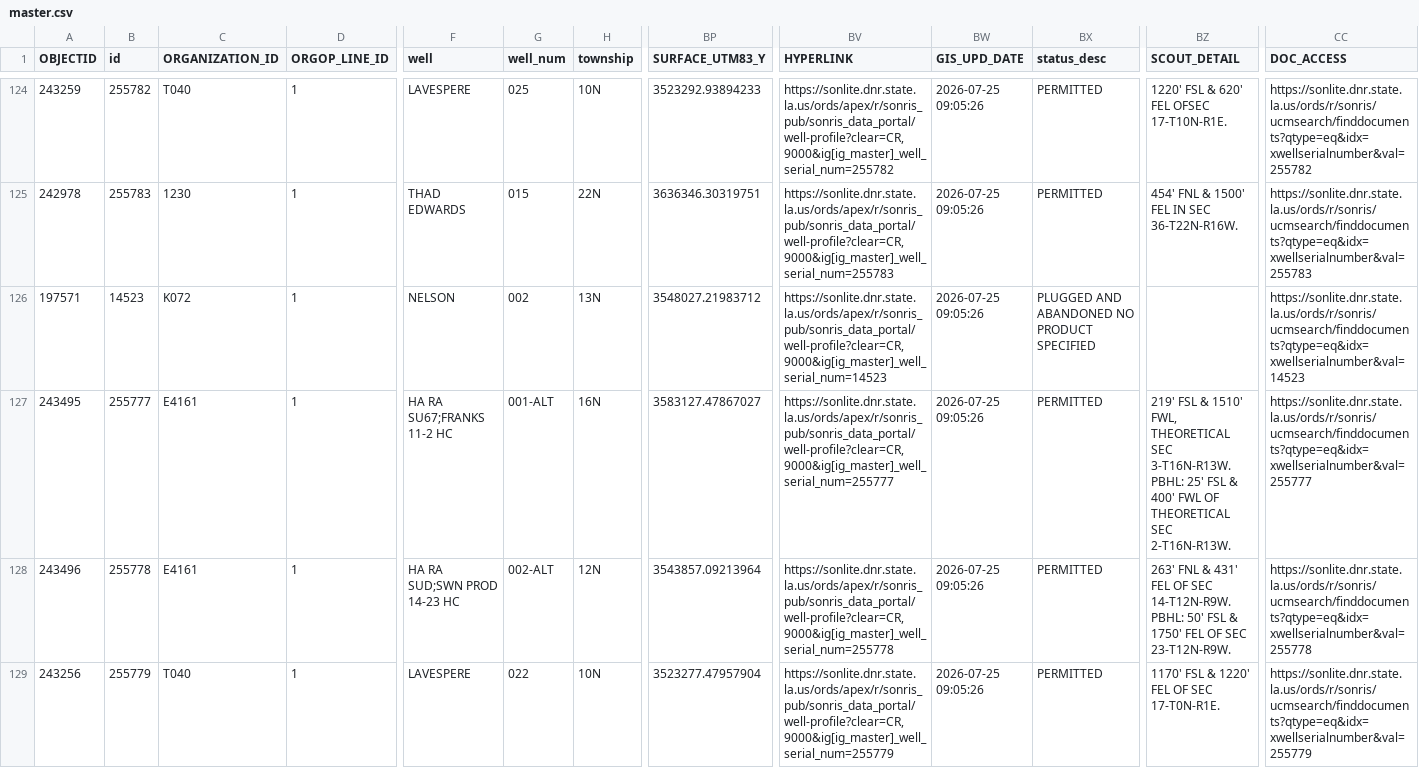
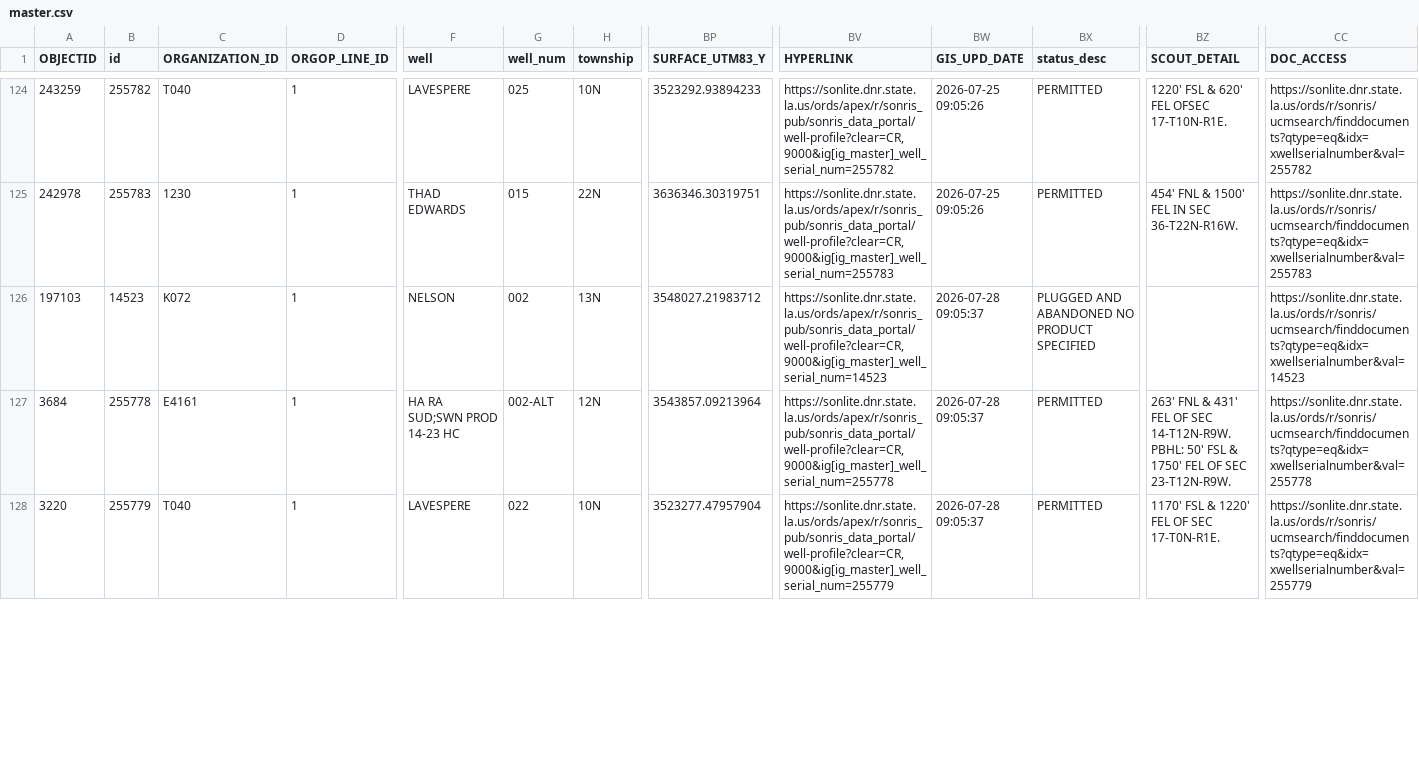
Before and after one commit to mapmaticsgis-maker/gis-permit-intel, a CSV file: data/la/master.csv, drawn as a sheet; only a part is shown, gaps mark what is left out; removed rows and columns are numbered as before the commit, all else as after; rows hold the shown columns only; the diff covers the shown part only; the diff names each change by its address in the sheet, - before the commit and + after, or states it on an @@ line.

```diff
--- a/data/la/master.csv
+++ b/data/la/master.csv
-A126 (OBJECTID): 197571
+A126 (OBJECTID): 197103
-BW126 (GIS_UPD_DATE): 2026-07-25 09:05:26
+BW126 (GIS_UPD_DATE): 2026-07-28 09:05:37
-row 127: 243495 | 255777 | E4161 | 1 | HA RA SU67;FRANKS 11-2 HC | 001-ALT | 16N | 3583127.47867027 | https://sonlite.dnr.state.la.us/ords/apex/r/sonris_pub/sonris_data_portal/well-profile?clear=CR,9000&ig[ig_master]_well_serial_num=255777 | 2026-07-25 09:05:26 | PERMITTED | 219' FSL & 1510' FWL, THEORETICAL SEC 3-T16N-R13W. PBHL: 25' FSL & 400' FWL OF THEORETICAL SEC 2-T16N-R13W. | https://sonlite.dnr.state.la.us/ords/r/sonris/ucmsearch/finddocuments?qtype=eq&idx=xwellserialnumber&val=255777
-A127 (OBJECTID): 243496
+A127 (OBJECTID): 3684
-BW127:BW128 (GIS_UPD_DATE): 2026-07-25 09:05:26
+BW127:BW128 (GIS_UPD_DATE): 2026-07-28 09:05:37
-A128 (OBJECTID): 243256
+A128 (OBJECTID): 3220
```
Also changed, not shown: 8 edited cells elsewhere in this file, data/run_log.csv, data/tx/master.csv, 12 other files.
